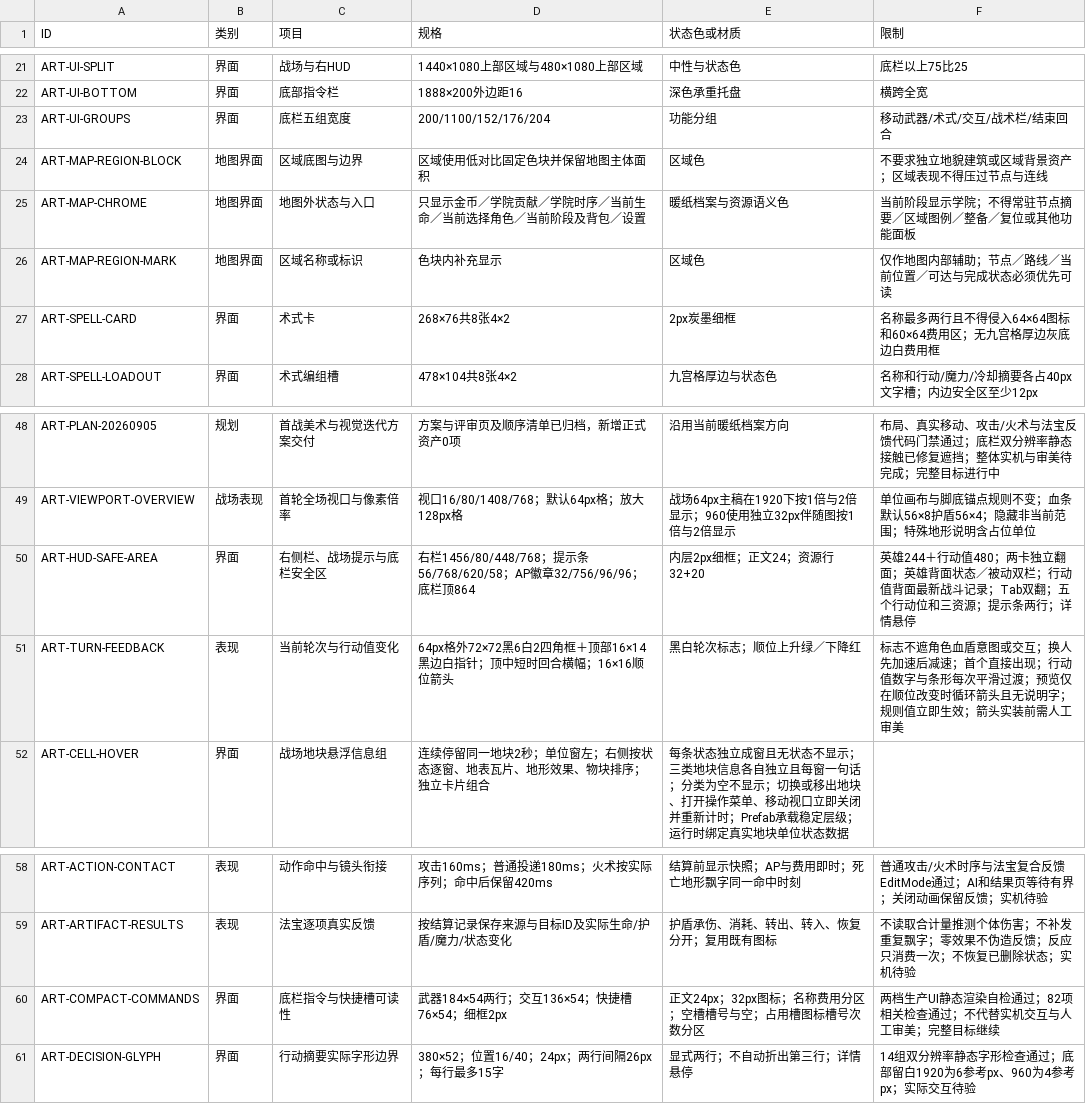
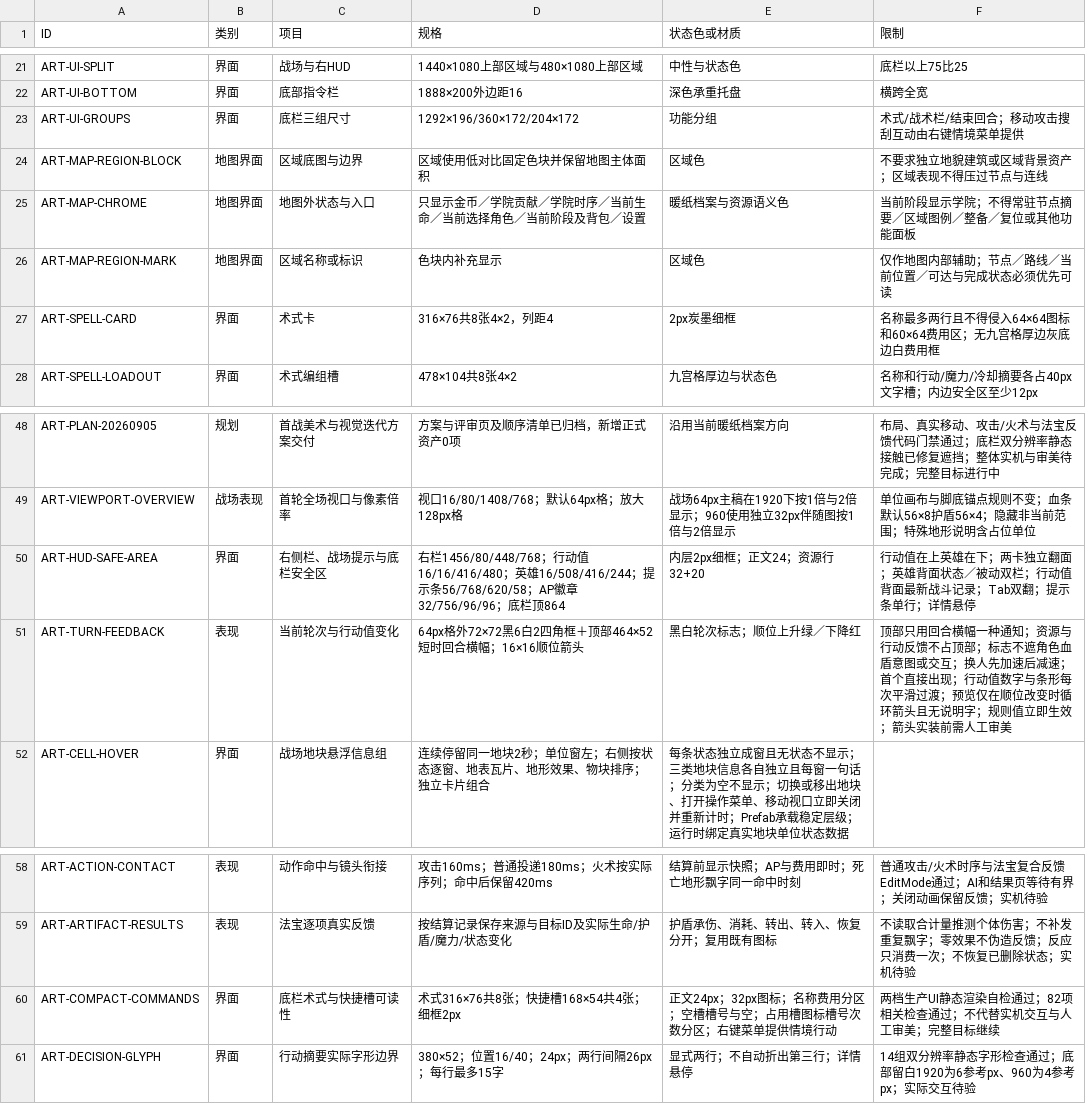
Before and after one commit to whitefool124/ooc, a CSV file: Worldbuilding/数据表/OCC_美术与界面规格表_v1.0.csv, drawn as a sheet; only a part is shown, gaps mark what is left out.

```diff
--- a/Worldbuilding/数据表/OCC_美术与界面规格表_v1.0.csv
+++ b/Worldbuilding/数据表/OCC_美术与界面规格表_v1.0.csv
@@ -22,3 +22,3 @@ ART-UI-SPLIT,界面,战场与右HUD,1440×1080上部区域与480×1080上部区
 ART-UI-BOTTOM,界面,底部指令栏,1888×200外边距16,深色承重托盘,横跨全宽
-ART-UI-GROUPS,界面,底栏五组宽度,200/1100/152/176/204,功能分组,移动武器/术式/交互/战术栏/结束回合
+ART-UI-GROUPS,界面,底栏三组尺寸,1292×196/360×172/204×172,功能分组,术式/战术栏/结束回合；移动攻击搜刮互动由右键情境菜单提供
 ART-MAP-REGION-BLOCK,地图界面,区域底图与边界,区域使用低对比固定色块并保留地图主体面积,区域色,不要求独立地貌建筑或区域背景资产；区域表现不得压过节点与连线
@@ -26,3 +26,3 @@ ART-MAP-CHROME,地图界面,地图外状态与入口,只显示金币／学院贡
 ART-MAP-REGION-MARK,地图界面,区域名称或标识,色块内补充显示,区域色,仅作地图内部辅助；节点／路线／当前位置／可达与完成状态必须优先可读
-ART-SPELL-CARD,界面,术式卡,268×76共8张4×2,2px炭墨细框,名称最多两行且不得侵入64×64图标和60×64费用区；无九宫格厚边灰底边白费用框
+ART-SPELL-CARD,界面,术式卡,316×76共8张4×2，列距4,2px炭墨细框,名称最多两行且不得侵入64×64图标和60×64费用区；无九宫格厚边灰底边白费用框
 ART-SPELL-LOADOUT,界面,术式编组槽,478×104共8张4×2,九宫格厚边与状态色,名称和行动/魔力/冷却摘要各占40px文字槽；内边安全区至少12px
@@ -49,4 +49,4 @@ ART-PLAN-20260905,规划,首战美术与视觉迭代方案交付,方案与评审
 ART-VIEWPORT-OVERVIEW,战场表现,首轮全场视口与像素倍率,视口16/80/1408/768；默认64px格；放大128px格,战场64px主稿在1920下按1倍与2倍显示；960使用独立32px伴随图按1倍与2倍显示,单位画布与脚底锚点规则不变；血条默认56×8护盾56×4；隐藏非当前范围；特殊地形说明含占位单位
-ART-HUD-SAFE-AREA,界面,右侧栏、战场提示与底栏安全区,右栏1456/80/448/768；提示条56/768/620/58；AP徽章32/756/96/96；底栏顶864,内层2px细框；正文24；资源行32+20,英雄244＋行动值480；两卡独立翻面；英雄背面状态／被动双栏；行动值背面最新战斗记录；Tab双翻；五个行动位和三资源；提示条两行；详情悬停
-ART-TURN-FEEDBACK,表现,当前轮次与行动值变化,64px格外72×72黑6白2四角框＋顶部16×14黑边白指针；顶中短时回合横幅；16×16顺位箭头,黑白轮次标志；顺位上升绿／下降红,标志不遮角色血盾意图或交互；换人先加速后减速；首个直接出现；行动值数字与条形每次平滑过渡；预览仅在顺位改变时循环箭头且无说明字；规则值立即生效；箭头实装前需人工审美
+ART-HUD-SAFE-AREA,界面,右侧栏、战场提示与底栏安全区,右栏1456/80/448/768；行动值16/16/416/480；英雄16/508/416/244；提示条56/768/620/58；AP徽章32/756/96/96；底栏顶864,内层2px细框；正文24；资源行32+20,行动值在上英雄在下；两卡独立翻面；英雄背面状态／被动双栏；行动值背面最新战斗记录；Tab双翻；提示条单行；详情悬停
+ART-TURN-FEEDBACK,表现,当前轮次与行动值变化,64px格外72×72黑6白2四角框＋顶部464×52短时回合横幅；16×16顺位箭头,黑白轮次标志；顺位上升绿／下降红,顶部只用回合横幅一种通知；资源与行动反馈不占顶部；标志不遮角色血盾意图或交互；换人先加速后减速；首个直接出现；行动值数字与条形每次平滑过渡；预览仅在顺位改变时循环箭头且无说明字；规则值立即生效；箭头实装前需人工审美
 ART-CELL-HOVER,界面,战场地块悬浮信息组,连续停留同一地块2秒；单位窗左；右侧按状态逐窗、地表瓦片、地形效果、物块排序；独立卡片组合,每条状态独立成窗且无状态不显示；三类地块信息各自独立且每窗一句话；分类为空不显示；切换或移出地块、打开操作菜单、移动视口立即关闭并重新计时；Prefab承载稳定层级；运行时绑定真实地块单位状态数据
@@ -59,3 +59,3 @@ ART-ACTION-CONTACT,表现,动作命中与镜头衔接,攻击160ms；普通投递
 ART-ARTIFACT-RESULTS,表现,法宝逐项真实反馈,按结算记录保存来源与目标ID及实际生命/护盾/魔力/状态变化,护盾承伤、消耗、转出、转入、恢复分开；复用既有图标,不读取合计量推测个体伤害；不补发重复飘字；零效果不伪造反馈；反应只消费一次；不恢复已删除状态；实机待验
-ART-COMPACT-COMMANDS,界面,底栏指令与快捷槽可读性,武器184×54两行；交互136×54；快捷槽76×54；细框2px,正文24px；32px图标；名称费用分区；空槽槽号与空；占用槽图标槽号次数分区,两档生产UI静态渲染自检通过；82项相关检查通过；不代替实机交互与人工审美；完整目标继续
+ART-COMPACT-COMMANDS,界面,底栏术式与快捷槽可读性,术式316×76共8张；快捷槽168×54共4张；细框2px,正文24px；32px图标；名称费用分区；空槽槽号与空；占用槽图标槽号次数分区；右键菜单提供情境行动,两档生产UI静态渲染自检通过；82项相关检查通过；不代替实机交互与人工审美；完整目标继续
 ART-DECISION-GLYPH,界面,行动摘要实际字形边界,380×52；位置16/40；24px；两行间隔26px；每行最多15字,显式两行；不自动折出第三行；详情悬停,14组双分辨率静态字形检查通过；底部留白1920为6参考px、960为4参考px；实际交互待验
```
Also changed, not shown: 5 other files.
